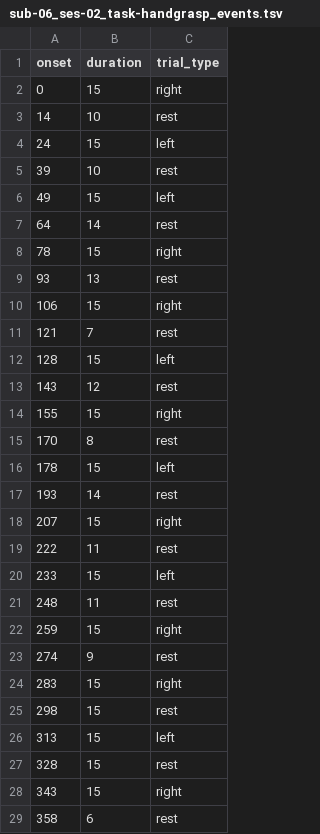
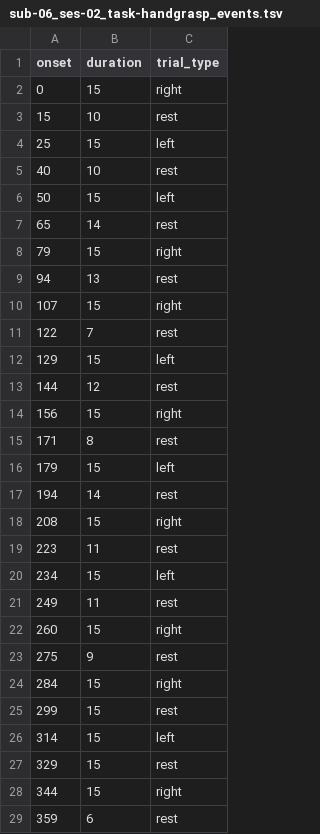
Before and after one commit to OpenNeuroDatasets/ds004616, a TSV file: sub-06/ses-02/func/sub-06_ses-02_task-handgrasp_events.tsv, drawn as a sheet; only a part is shown; the diff covers the shown part only.

Commit message:
[OpenNeuro] Recorded changes

```diff
--- a/sub-06/ses-02/func/sub-06_ses-02_task-handgrasp_events.tsv
+++ b/sub-06/ses-02/func/sub-06_ses-02_task-handgrasp_events.tsv
@@ -2,28 +2,28 @@ onset	duration	trial_type
 0	15	right
-14	10	rest
-24	15	left
-39	10	rest
-49	15	left
-64	14	rest
-78	15	right
-93	13	rest
-106	15	right
-121	7	rest
-128	15	left
-143	12	rest
-155	15	right
-170	8	rest
-178	15	left
-193	14	rest
-207	15	right
-222	11	rest
-233	15	left
-248	11	rest
-259	15	right
-274	9	rest
-283	15	right
-298	15	rest
-313	15	left
-328	15	rest
-343	15	right
-358	6	rest
+15	10	rest
+25	15	left
+40	10	rest
+50	15	left
+65	14	rest
+79	15	right
+94	13	rest
+107	15	right
+122	7	rest
+129	15	left
+144	12	rest
+156	15	right
+171	8	rest
+179	15	left
+194	14	rest
+208	15	right
+223	11	rest
+234	15	left
+249	11	rest
+260	15	right
+275	9	rest
+284	15	right
+299	15	rest
+314	15	left
+329	15	rest
+344	15	right
+359	6	rest
```
Also changed, not shown: 20 edited cells elsewhere in this file.
